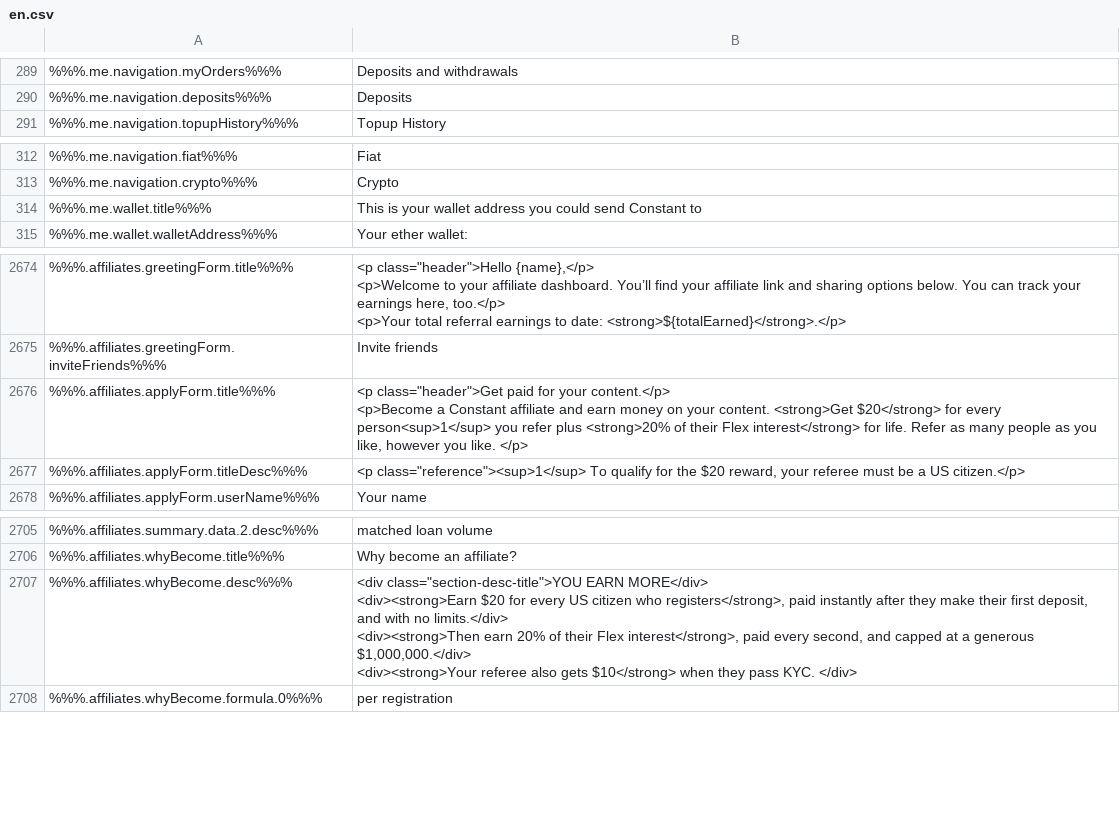
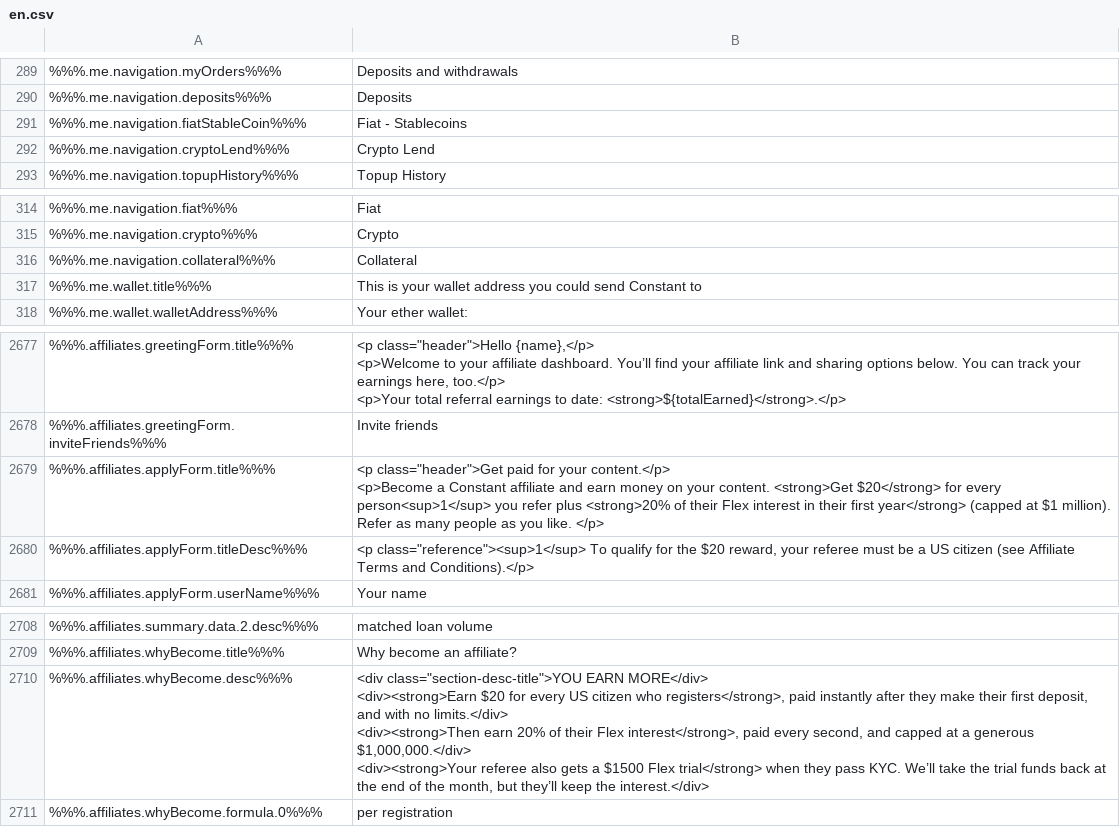
Before and after one commit to duyhtq/constant-web-i18n, a CSV file: store/en.csv, drawn as a sheet; only a part is shown, gaps mark what is left out; addresses are those after the commit; the diff names each change by its address in the sheet, - before the commit and + after, or states it on an @@ line.

```diff
--- a/store/en.csv
+++ b/store/en.csv
+row 291: %%%.me.navigation.fiatStableCoin%%% | Fiat - Stablecoins
+row 292: %%%.me.navigation.cryptoLend%%% | Crypto Lend
+row 316: %%%.me.navigation.collateral%%% | Collateral
-B2679: …their Flex interest</strong> for life. Refer as many people as you like, however you like.…
+B2679: …their Flex interest in their first year</strong> (capped at $1 million). Refer as many people as you like.…
-B2680: …a US citizen.</p>
+B2680: …a US citizen (see Affiliate Terms and Conditions).</p>
-B2710: …also gets $10</strong> when they pass KYC. </div>
+B2710: …also gets a $1500 Flex trial</strong> when they pass KYC. We’ll take the trial funds back at the end of the month, but they’ll keep the interest.</div>
```
Also changed, not shown: 2 other files.
